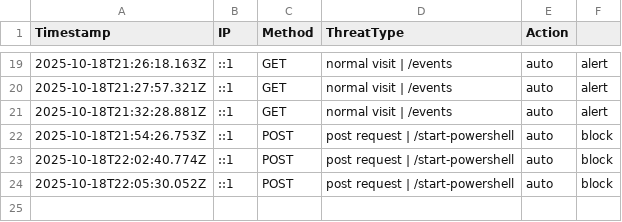
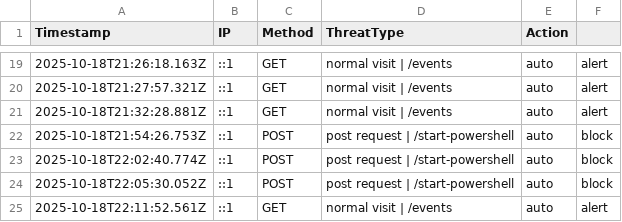
Before and after one commit to etiqotwf/honeypotpro, a CSV file: logs/threats.csv, drawn as a sheet; only a part is shown, gaps mark what is left out; the diff names each change by its address in the sheet, - before the commit and + after, or states it on an @@ line.

```diff
--- a/logs/threats.csv
+++ b/logs/threats.csv
+row 25: 2025-10-18T22:11:52.561Z | ::1 | GET | normal visit | /events | auto | alert
```
Also changed, not shown: public/logs/threats.csv, 4 other files.
